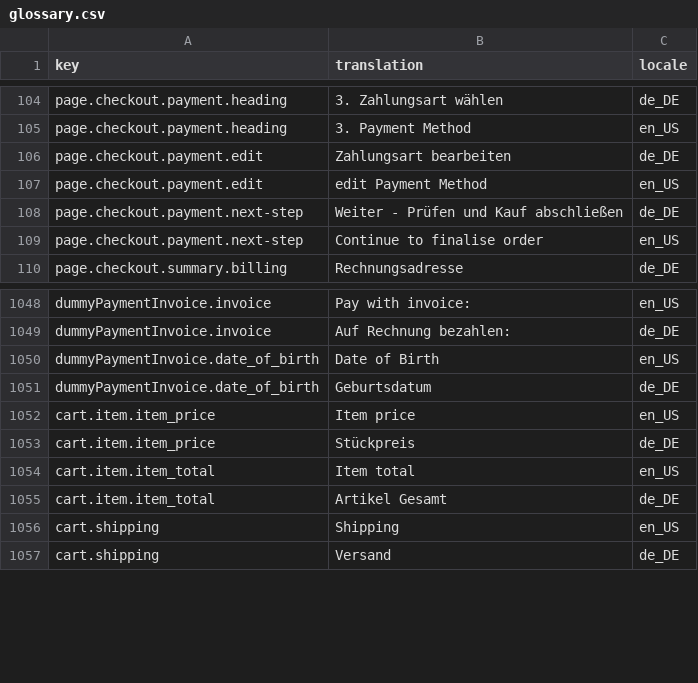
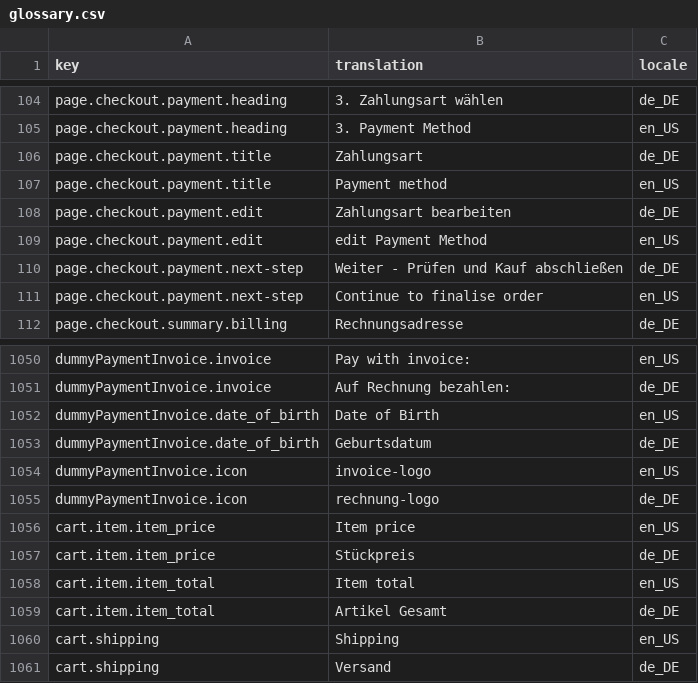
Before and after one commit to spryker-shop/b2b-demo-shop, a CSV file: data/import/glossary.csv, drawn as a sheet; only a part is shown, gaps mark what is left out.

Commit message:
B2BS-176: Checkout payment step

```diff
--- a/data/import/glossary.csv
+++ b/data/import/glossary.csv
@@ -105,2 +105,4 @@ page.checkout.payment.heading,3. Zahlungsart wählen,de_DE
 page.checkout.payment.heading,3. Payment Method,en_US
+page.checkout.payment.title,Zahlungsart,de_DE
+page.checkout.payment.title,Payment method,en_US
 page.checkout.payment.edit,Zahlungsart bearbeiten,de_DE
@@ -1051,2 +1053,4 @@ dummyPaymentInvoice.date_of_birth,Date of Birth,en_US
 dummyPaymentInvoice.date_of_birth,Geburtsdatum,de_DE
+dummyPaymentInvoice.icon,invoice-logo,en_US
+dummyPaymentInvoice.icon,rechnung-logo,de_DE
 cart.item.item_price,Item price,en_US
```
Also changed, not shown: 9 other files.
